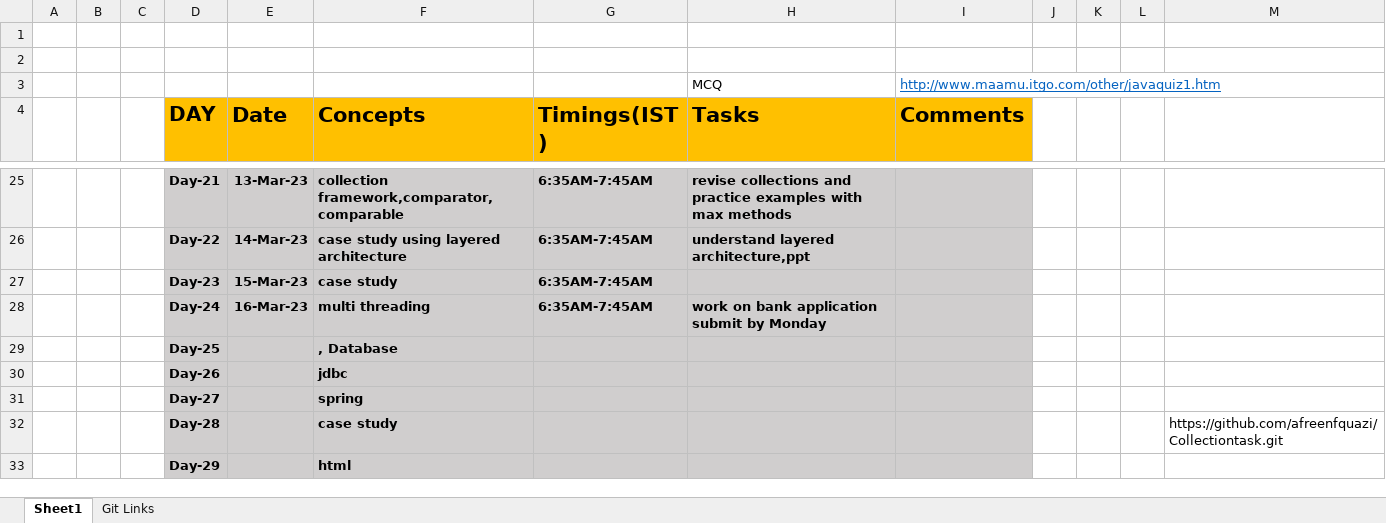
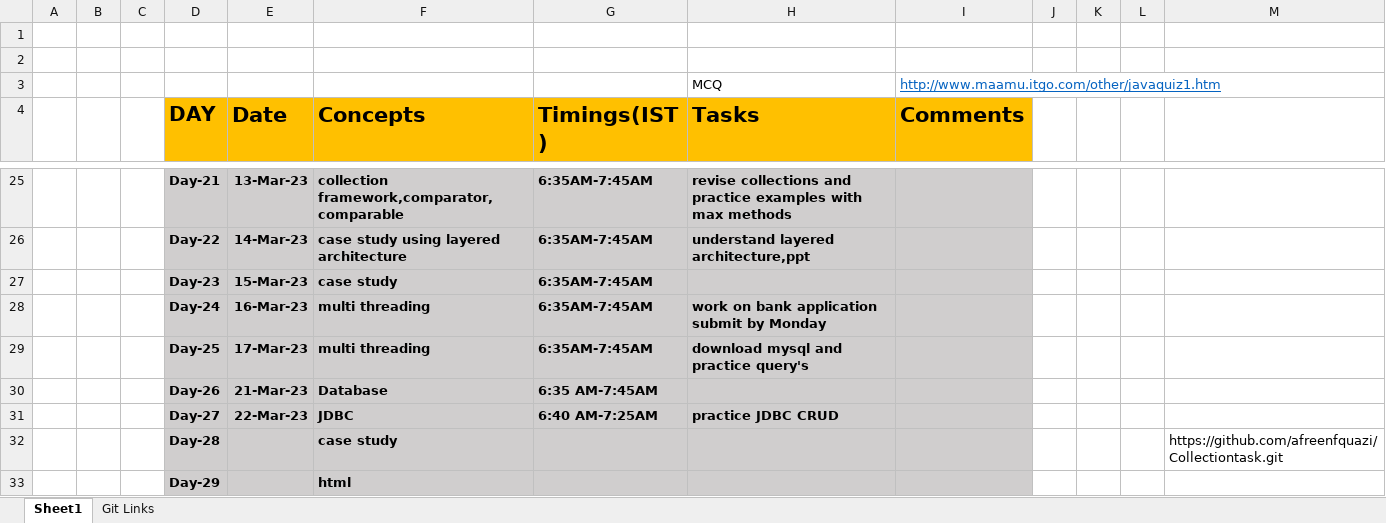
Before and after one commit to sandeepsomavarapu/JavaFSD_Training_6-30-AM, an Excel workbook: Updates.xlsx, sheet Sheet1, drawn as a sheet; only a part is shown, gaps mark what is left out; values as stored, in another font and other column widths than the file's, no borders; removed rows and columns are numbered as before the commit, all else as after; the diff names each change by its address in the sheet, - before the commit and + after, or states it on an @@ line.

Commit message:
Day-27 JDBC Examples

```diff
--- a/Updates.xlsx (sheet Sheet1)
+++ b/Updates.xlsx (sheet Sheet1)
-row 29:  |  |  | Day-25 |  | , Database
-row 30:  |  |  | Day-26 |  | jdbc
-row 31:  |  |  | Day-27 |  | spring
+row 29:  |  |  | Day-25 | 17-Mar-23 | multi threading | 6:35AM-7:45AM | download mysql and practice query's
+row 30:  |  |  | Day-26 | 21-Mar-23 | Database | 6:35 AM-7:45AM
+row 31:  |  |  | Day-27 | 22-Mar-23 | JDBC | 6:40 AM-7:25AM | practice JDBC CRUD
```
Also changed, not shown: 5 other files.
